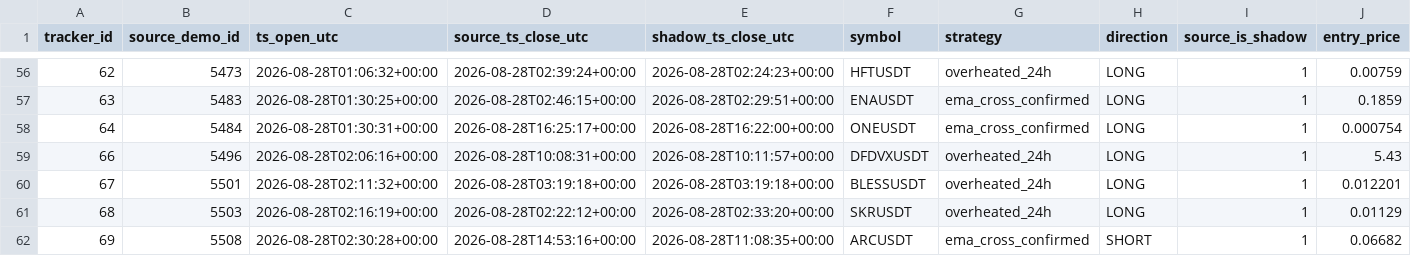
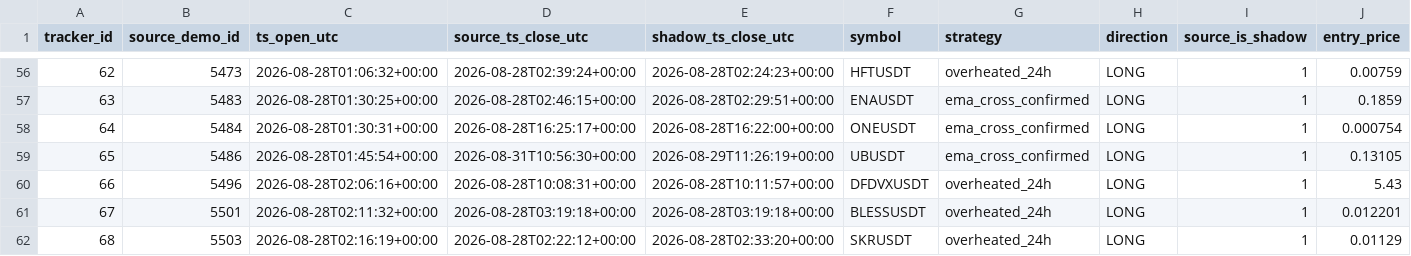
Before and after one commit to mamaligatudorjw-lang/Tv-bot, a CSV file: telegram-webhook-bot/outcome_trailing_shadow/forward_rows.csv, drawn as a sheet; only a part is shown, gaps mark what is left out; the shorter side is filled out with more unchanged rows; rows hold the shown columns only; the diff names each change by its address in the sheet, - before the commit and + after, or states it on an @@ line.

```diff
--- a/telegram-webhook-bot/outcome_trailing_shadow/forward_rows.csv
+++ b/telegram-webhook-bot/outcome_trailing_shadow/forward_rows.csv
+row 59: 65 | 5486 | 2026-08-28T01:45:54+00:00 | 2026-08-31T10:56:30+00:00 | 2026-08-29T11:26:19+00:00 | UBUSDT | ema_cross_confirmed | LONG | 1 | 0.13105
```
Also changed, not shown: telegram-webhook-bot/outcome_trailing_shadow/forward_summary.csv, telegram-webhook-bot/outcome_trailing_shadow/paired_bootstrap.csv, 2 other files.
